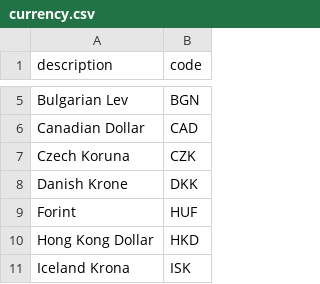
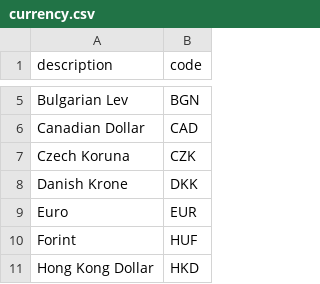
Before and after one commit to paul-armstrong-dev/ebury_trader, a CSV file: backend/data/currency.csv, drawn as a sheet; only a part is shown, gaps mark what is left out; the shorter side is filled out with more unchanged rows.

```diff
--- a/backend/data/currency.csv
+++ b/backend/data/currency.csv
@@ -8,2 +8,3 @@ Czech Koruna,CZK
 Danish Krone,DKK
+Euro,EUR
 Forint,HUF
```
Also changed, not shown: 14 other files.
